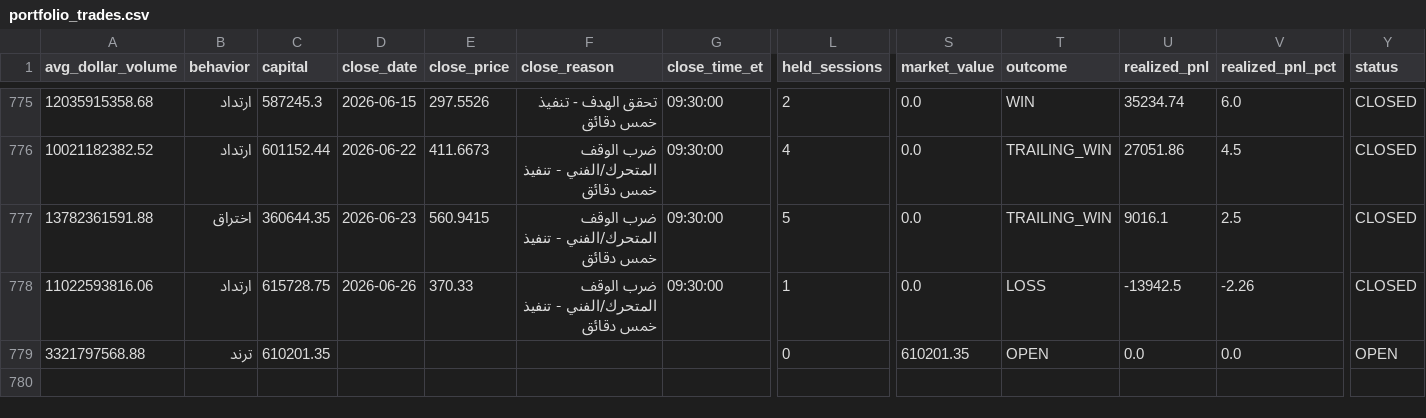
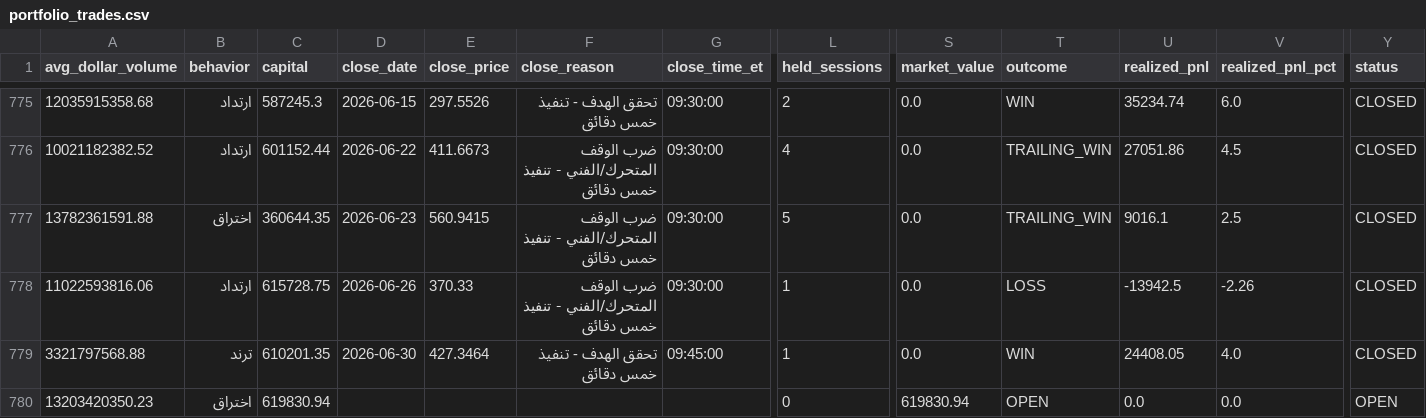
Before and after one commit to Anasmohm/strategy-testing-v2, a CSV file: reports/portfolio_trades.csv, drawn as a sheet; only a part is shown, gaps mark what is left out; rows hold the shown columns only; the diff names each change by its address in the sheet, - before the commit and + after, or states it on an @@ line.

```diff
--- a/reports/portfolio_trades.csv
+++ b/reports/portfolio_trades.csv
-D779 (close_date): (empty)
+D779 (close_date): 2026-06-30
-E779 (close_price): (empty)
+E779 (close_price): 427.3464
-F779 (close_reason): (empty)
+F779 (close_reason): تحقق الهدف - تنفيذ خمس دقائق
-G779 (close_time_et): (empty)
+G779 (close_time_et): 09:45:00
-L779 (held_sessions): 0
+L779 (held_sessions): 1
-S779 (market_value): 610201.35
+S779 (market_value): 0.0
-T779 (outcome): OPEN
+T779 (outcome): WIN
-U779 (realized_pnl): 0.0
+U779 (realized_pnl): 24408.05
-V779 (realized_pnl_pct): 0.0
+V779 (realized_pnl_pct): 4.0
-Y779 (status): OPEN
+Y779 (status): CLOSED
+row 780: 13203420350.23 | اختراق | 619830.94 |  |  |  |  | 0 | 619830.94 | OPEN | 0.0 | 0.0 | OPEN
```
Also changed, not shown: reports/paper_equity_curve_v31.csv, reports/paper_portfolio_v31_ledger.csv, 18 other files.
